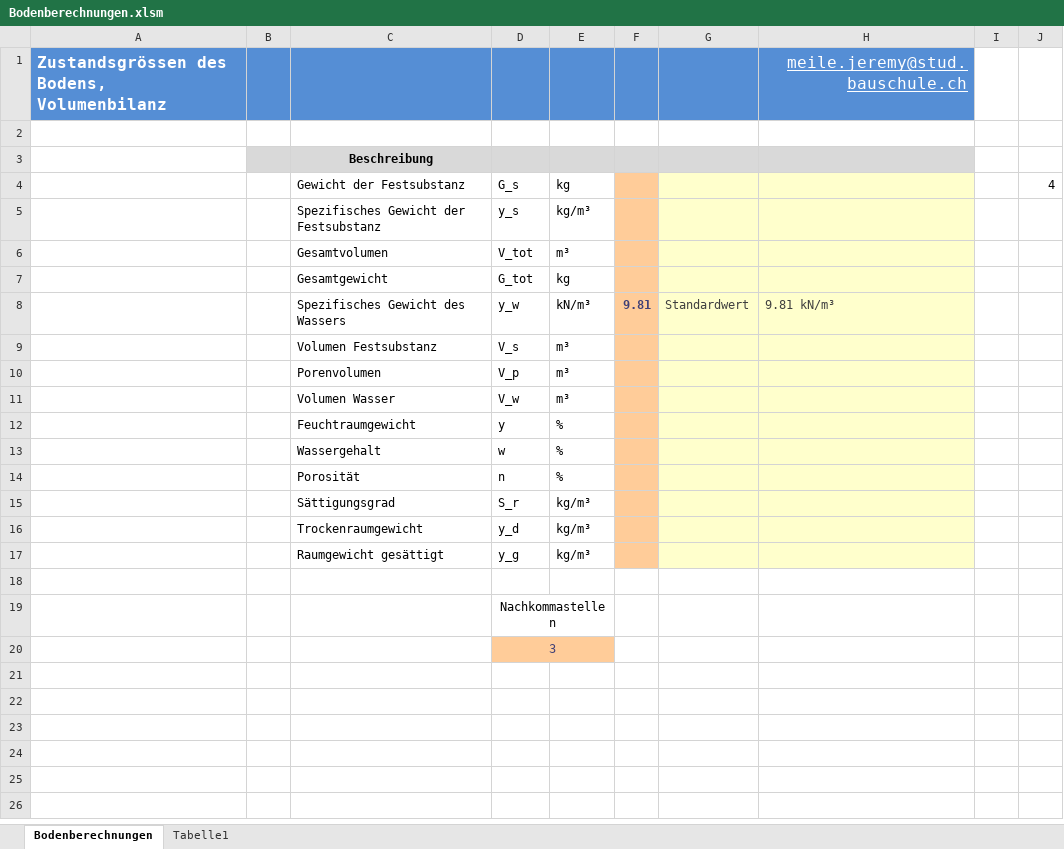
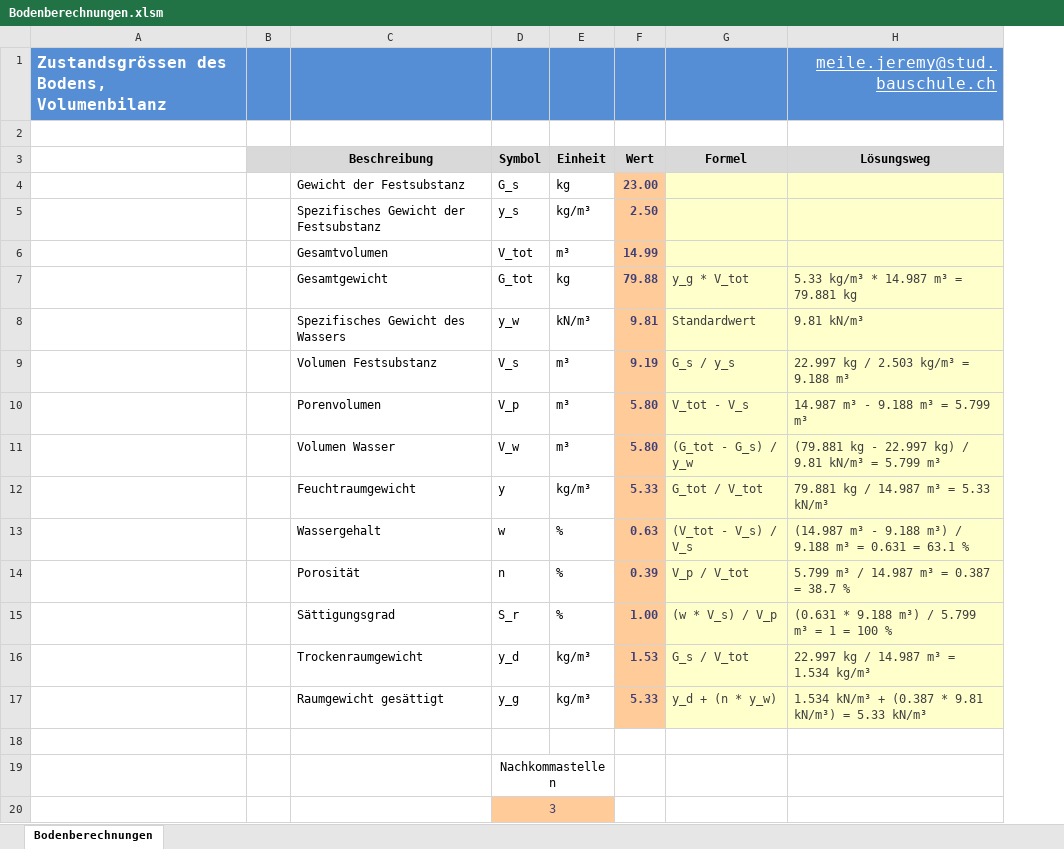
Before and after one commit to Oroxzy/Berechnungshilfen, an Excel workbook: Excel/GB Grundbau/Bodenberechnungen.xlsm, sheet Bodenberechnungen, drawn as a sheet; values as stored, in another font and other column widths than the file's, no borders; charts and pictures not drawn; removed rows and columns are numbered as before the commit, all else as after; the diff names each change by its address in the sheet, - before the commit and + after, or states it on an @@ line.

Commit message:
Update Bodenberechnungen.xlsm

```diff
--- a/Excel/GB Grundbau/Bodenberechnungen.xlsm (sheet Bodenberechnungen)
+++ b/Excel/GB Grundbau/Bodenberechnungen.xlsm (sheet Bodenberechnungen)
-sheet tab: Tabelle1
-column F, row 8: 9.81
-column G, row 8: Standardwert
+column F (Wert), rows 4-17: 23.00 | 2.50 | 14.99 | 79.88 | 9.81 | 9.19 | 5.80 | 5.80 | 5.33 | 0.63 | 0.39 | 1.00 | 1.53 | 5.33
+column G (Formel), rows 7-17: y_g * V_tot | Standardwert | G_s / y_s | V_tot - V_s | (G_tot - G_s) / y_w | G_tot / V_tot | (V_tot - V_s) / V_s | V_p / V_tot | (w * V_s) / V_p | G_s / V_tot | y_d + (n * y_w)
-column I, empty
-column J, row 4: 4
-D3: (empty)
+D3: Symbol
-E3: (empty)
+E3: Einheit
-H3: (empty)
+H3: Lösungsweg
-H7 (Lösungsweg): (empty)
+H7 (Lösungsweg): 5.33 kg/m³ * 14.987 m³ = 79.881 kg
-H9 (Lösungsweg): (empty)
+H9 (Lösungsweg): 22.997 kg / 2.503 kg/m³ = 9.188 m³
-H10 (Lösungsweg): (empty)
+H10 (Lösungsweg): 14.987 m³ - 9.188 m³ = 5.799 m³
-H11 (Lösungsweg): (empty)
+H11 (Lösungsweg): (79.881 kg - 22.997 kg) / 9.81 kN/m³ = 5.799 m³
-E12 (Einheit): %
+E12 (Einheit): kg/m³
-H12 (Lösungsweg): (empty)
+H12 (Lösungsweg): 79.881 kg / 14.987 m³ = 5.33 kN/m³
-H13 (Lösungsweg): (empty)
+H13 (Lösungsweg): (14.987 m³ - 9.188 m³) / 9.188 m³ = 0.631 = 63.1 %
-H14 (Lösungsweg): (empty)
+H14 (Lösungsweg): 5.799 m³ / 14.987 m³ = 0.387 = 38.7 %
-E15 (Einheit): kg/m³
+E15 (Einheit): %
-H15 (Lösungsweg): (empty)
+H15 (Lösungsweg): (0.631 * 9.188 m³) / 5.799 m³ = 1 = 100 %
-H16 (Lösungsweg): (empty)
+H16 (Lösungsweg): 22.997 kg / 14.987 m³ = 1.534 kg/m³
-H17 (Lösungsweg): (empty)
+H17 (Lösungsweg): 1.534 kN/m³ + (0.387 * 9.81 kN/m³) = 5.33 kN/m³
```
Also changed, not shown: charts or pictures.
